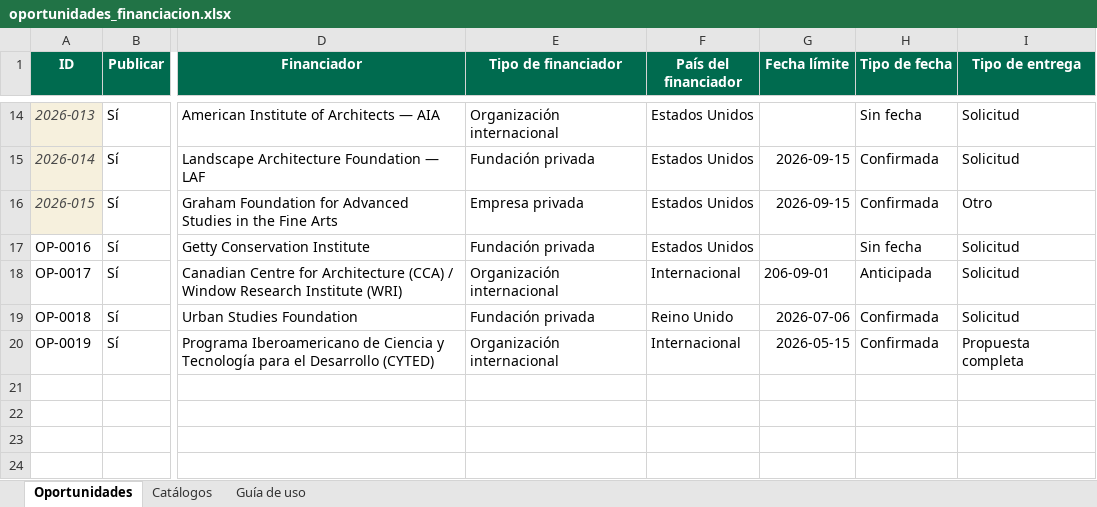
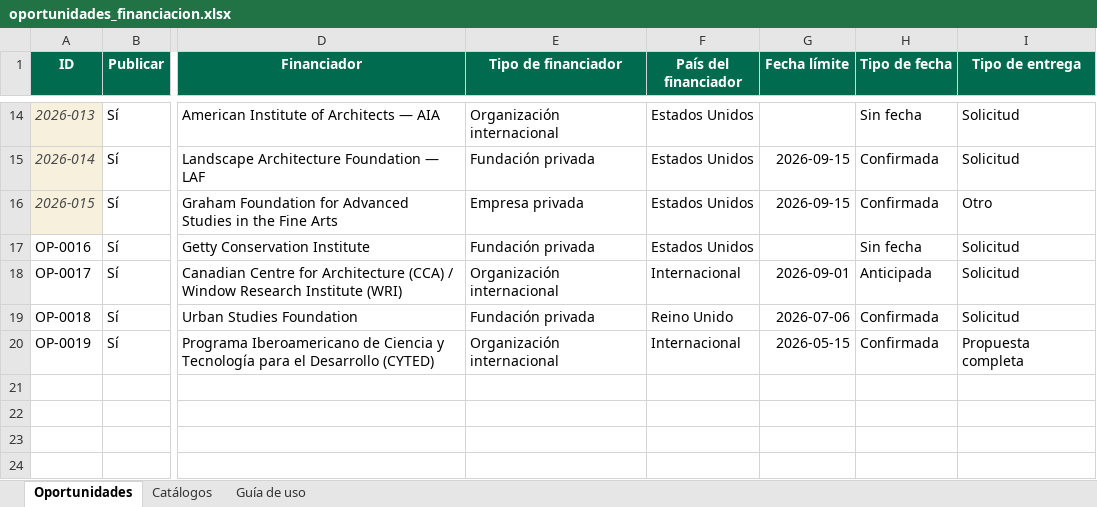
Before and after one commit to wilintec/oportunidades-financiacion-unphu, an Excel workbook: datos/oportunidades_financiacion.xlsx, sheet Oportunidades, drawn as a sheet; only a part is shown, gaps mark what is left out; values as stored, in another font and other column widths than the file's, no borders; conditional formats and table styles not drawn; the diff names each change by its address in the sheet, - before the commit and + after, or states it on an @@ line.

Commit message:
Add files via upload

```diff
--- a/datos/oportunidades_financiacion.xlsx (sheet Oportunidades)
+++ b/datos/oportunidades_financiacion.xlsx (sheet Oportunidades)
-G18 (Fecha límite): 206-09-01
+G18 (Fecha límite): 2026-09-01
```
